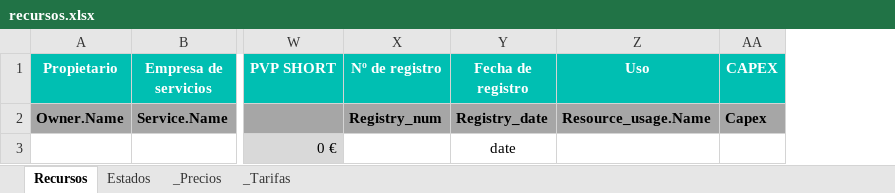
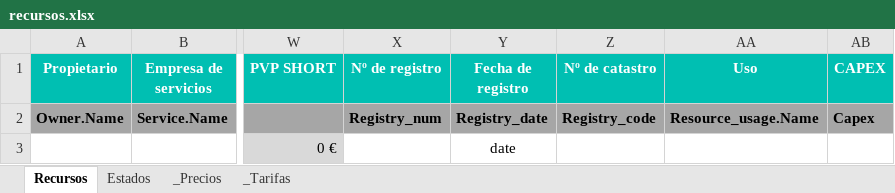
Before and after one commit to alejandro-andre/cotown-back, an Excel workbook: app/templates/report/recursos.xlsx, sheet Recursos, drawn as a sheet; only a part is shown, gaps mark what is left out; values as stored, in another font and other column widths than the file's, no borders; conditional formats not drawn; the diff names each change by its address in the sheet, - before the commit and + after, or states it on an @@ line.

Commit message:
Fix

```diff
--- a/app/templates/report/recursos.xlsx (sheet Recursos)
+++ b/app/templates/report/recursos.xlsx (sheet Recursos)
+column Z (Nº de catastro), row 2: Registry_code
```
Also changed, not shown: formulas that keep their value.
